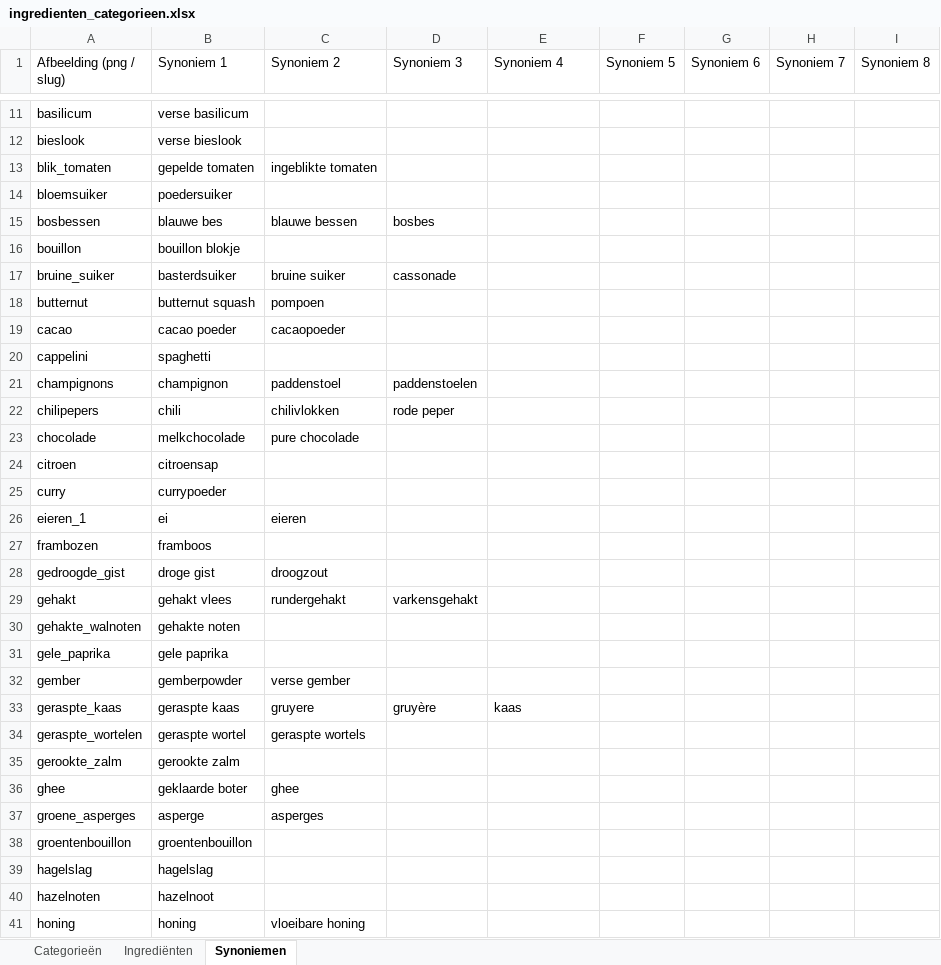
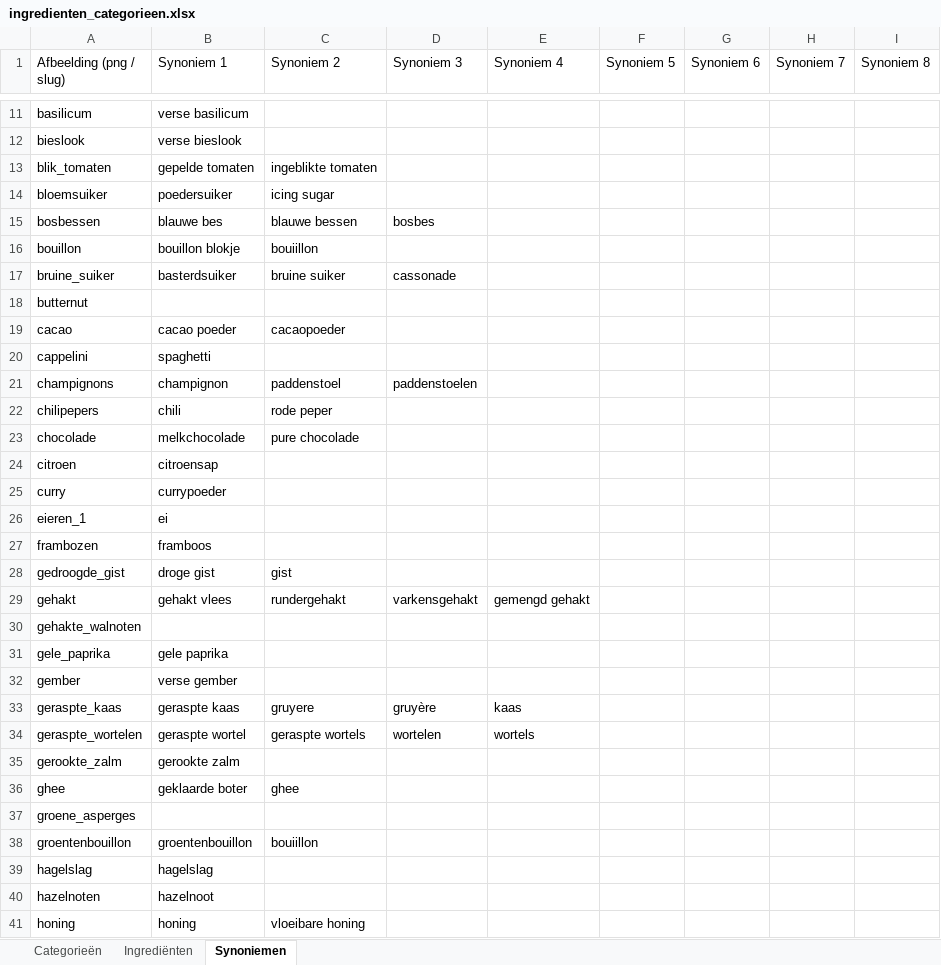
Before and after one commit to kristoflesaffre/ShoppingList, an Excel workbook: public/images/items/ingredienten_categorieen.xlsx, sheet Synoniemen, drawn as a sheet; only a part is shown, gaps mark what is left out; values as stored, in another font and other column widths than the file's, no cell formats; the diff covers the shown part only; the diff names each change by its address in the sheet, - before the commit and + after, or states it on an @@ line.

```diff
--- a/public/images/items/ingredienten_categorieen.xlsx (sheet Synoniemen)
+++ b/public/images/items/ingredienten_categorieen.xlsx (sheet Synoniemen)
-C14 (Synoniem 2): (empty)
+C14 (Synoniem 2): icing sugar
-C16 (Synoniem 2): (empty)
+C16 (Synoniem 2): bouiillon
-B18 (Synoniem 1): butternut squash
+B18 (Synoniem 1): (empty)
-C18 (Synoniem 2): pompoen
+C18 (Synoniem 2): (empty)
-C22 (Synoniem 2): chilivlokken
+C22 (Synoniem 2): rode peper
-D22 (Synoniem 3): rode peper
+D22 (Synoniem 3): (empty)
-C26 (Synoniem 2): eieren
+C26 (Synoniem 2): (empty)
-C28 (Synoniem 2): droogzout
+C28 (Synoniem 2): gist
-E29 (Synoniem 4): (empty)
+E29 (Synoniem 4): gemengd gehakt
-B30 (Synoniem 1): gehakte noten
+B30 (Synoniem 1): (empty)
-B32 (Synoniem 1): gemberpowder
+B32 (Synoniem 1): verse gember
-C32 (Synoniem 2): verse gember
+C32 (Synoniem 2): (empty)
-D34 (Synoniem 3): (empty)
+D34 (Synoniem 3): wortelen
-E34 (Synoniem 4): (empty)
+E34 (Synoniem 4): wortels
-B37 (Synoniem 1): asperge
+B37 (Synoniem 1): (empty)
-C37 (Synoniem 2): asperges
+C37 (Synoniem 2): (empty)
-C38 (Synoniem 2): (empty)
+C38 (Synoniem 2): bouiillon
```
Also changed, not shown: 37 edited cells elsewhere in this sheet, sheet Ingrediënten, sheet Categorieën, cell formats, 2 other files.
